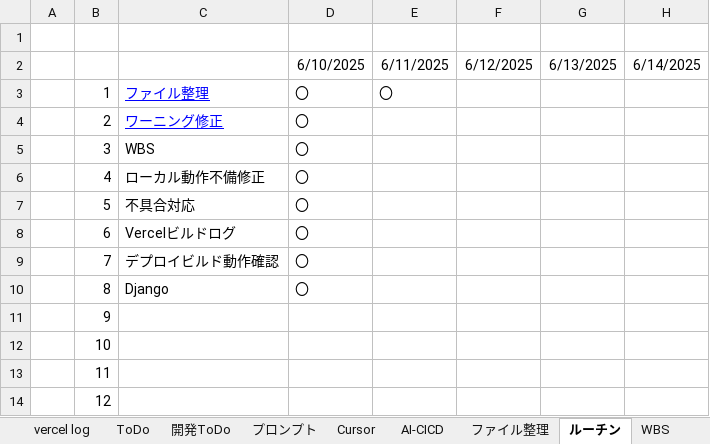
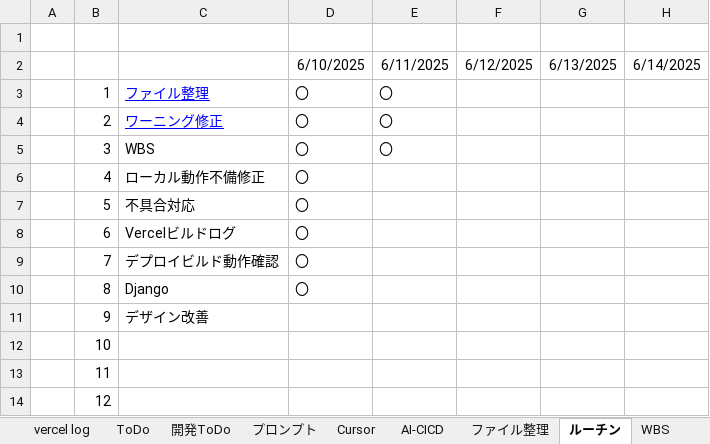
Before and after one commit to umezawakanta/work-time-tracker, an Excel workbook: Vite-Vercel開発.xlsx, sheet ルーチン, drawn as a sheet; only a part is shown; values as stored, in another font and other column widths than the file's, no borders; the diff names each change by its address in the sheet, - before the commit and + after, or states it on an @@ line.

```diff
--- a/Vite-Vercel開発.xlsx (sheet ルーチン)
+++ b/Vite-Vercel開発.xlsx (sheet ルーチン)
-E4:E5: (empty)
+E4:E5: 〇
-C11: (empty)
+C11: デザイン改善
```
Also changed, not shown: sheet 活動記録, sheet WBS, sheet 開発ToDo, charts or pictures, 4 other files.
